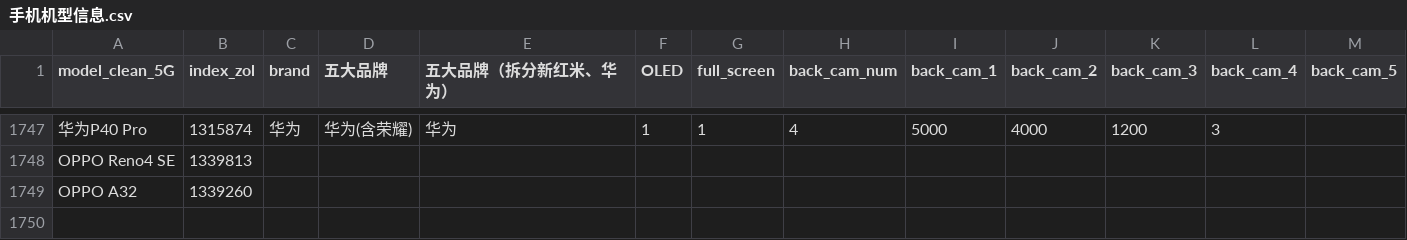
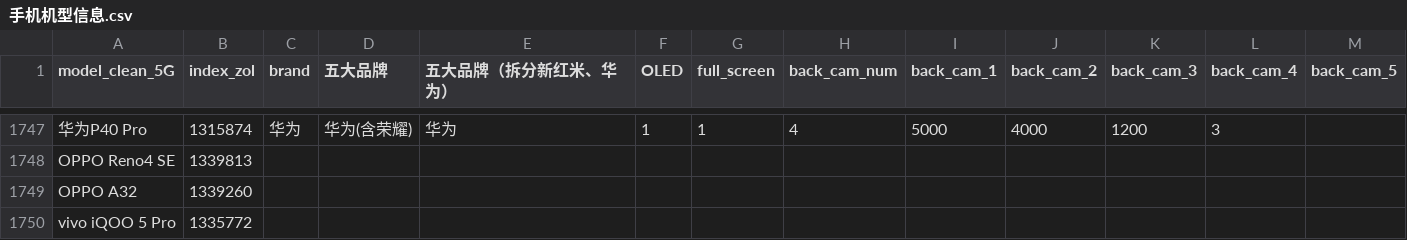
Before and after one commit to Watanabeyouuu/gjzq, a CSV file: phone/data/手机机型信息.csv, drawn as a sheet; only a part is shown, gaps mark what is left out; rows hold the shown columns only; the diff names each change by its address in the sheet, - before the commit and + after, or states it on an @@ line.

```diff
--- a/phone/data/手机机型信息.csv
+++ b/phone/data/手机机型信息.csv
+row 1750: vivo iQOO 5 Pro | 1335772
```
Also changed, not shown: phone/data/爬虫_中关村在线_新增数据.csv, 8 other files.
